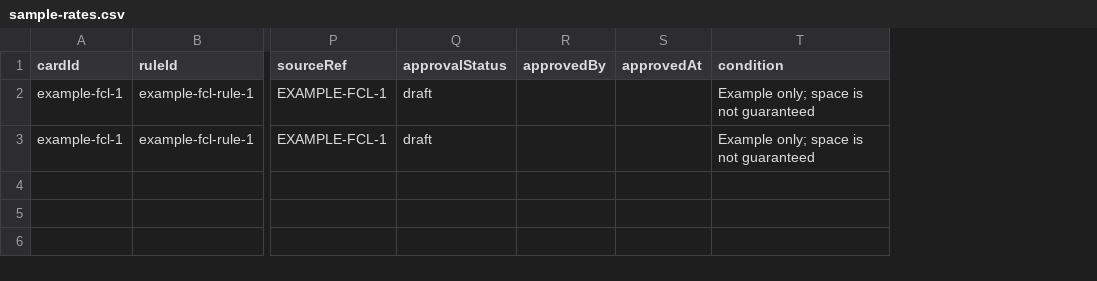
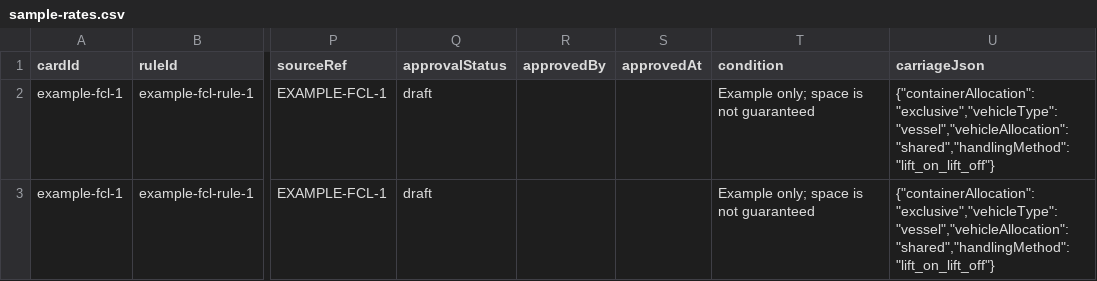
Before and after one commit to Logic-Solutions-GmbH/logic-heroes-plugin, a CSV file: plugins/heroes-agent/skills/heroes-agent/assets/peer-template/self/rate-book/sample-rates.csv, drawn as a sheet; only a part is shown, gaps mark what is left out; the diff names each change by its address in the sheet, - before the commit and + after, or states it on an @@ line.

Commit message:
Add carriage-aware rate discovery

```diff
--- a/plugins/heroes-agent/skills/heroes-agent/assets/peer-template/self/rate-book/sample-rates.csv
+++ b/plugins/heroes-agent/skills/heroes-agent/assets/peer-template/self/rate-book/sample-rates.csv
+column U (carriageJson), rows 2-3: {"containerAllocation":"exclusive","vehicleType":"vessel","vehicleAllocation":"shared","handlingMethod":"lift_on_lift_off"} | {"containerAllocation":"exclusive","vehicleType":"vessel","vehicleAllocation":"shared","handlingMethod":"lift_on_lift_off"}
```
Also changed, not shown: 10 other files.
